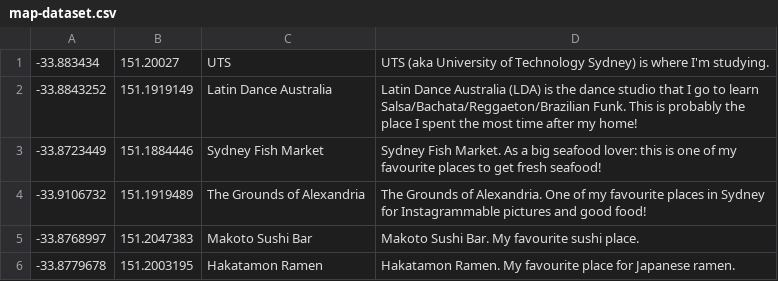
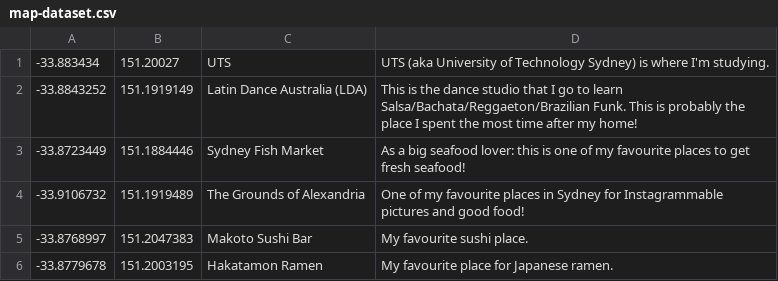
Before and after one commit to helenatran/step, a CSV file: portfolio/src/main/webapp/WEB-INF/map-dataset.csv, drawn as a sheet.

```diff
--- a/portfolio/src/main/webapp/WEB-INF/map-dataset.csv
+++ b/portfolio/src/main/webapp/WEB-INF/map-dataset.csv
@@ -1,6 +1,6 @@
 -33.883434,151.20027,UTS,UTS (aka University of Technology Sydney) is where I'm studying.
--33.8843252,151.1919149,Latin Dance Australia,Latin Dance Australia (LDA) is the dance studio that I go to learn Salsa/Bachata/Reggaeton/Brazilian Funk. This is probably the place I spent the most time after my home!
--33.8723449,151.1884446,Sydney Fish Market,Sydney Fish Market. As a big seafood lover: this is one of my favourite places to get fresh seafood!
--33.9106732,151.1919489,The Grounds of Alexandria,The Grounds of Alexandria. One of my favourite places in Sydney for Instagrammable pictures and good food!
--33.8768997,151.2047383,Makoto Sushi Bar,Makoto Sushi Bar. My favourite sushi place.
--33.8779678,151.2003195,Hakatamon Ramen,Hakatamon Ramen. My favourite place for Japanese ramen.
+-33.8843252,151.1919149,Latin Dance Australia (LDA),This is the dance studio that I go to learn Salsa/Bachata/Reggaeton/Brazilian Funk. This is probably the place I spent the most time after my home!
+-33.8723449,151.1884446,Sydney Fish Market,As a big seafood lover: this is one of my favourite places to get fresh seafood!
+-33.9106732,151.1919489,The Grounds of Alexandria,One of my favourite places in Sydney for Instagrammable pictures and good food!
+-33.8768997,151.2047383,Makoto Sushi Bar,My favourite sushi place.
+-33.8779678,151.2003195,Hakatamon Ramen,My favourite place for Japanese ramen.
```
Also changed, not shown: 8 other files.
